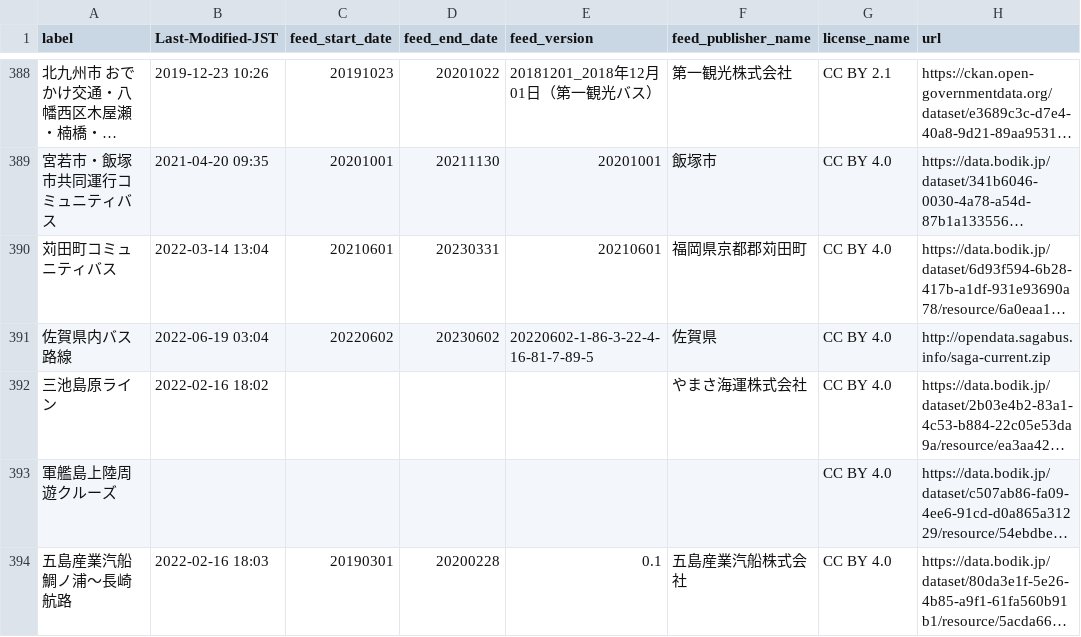
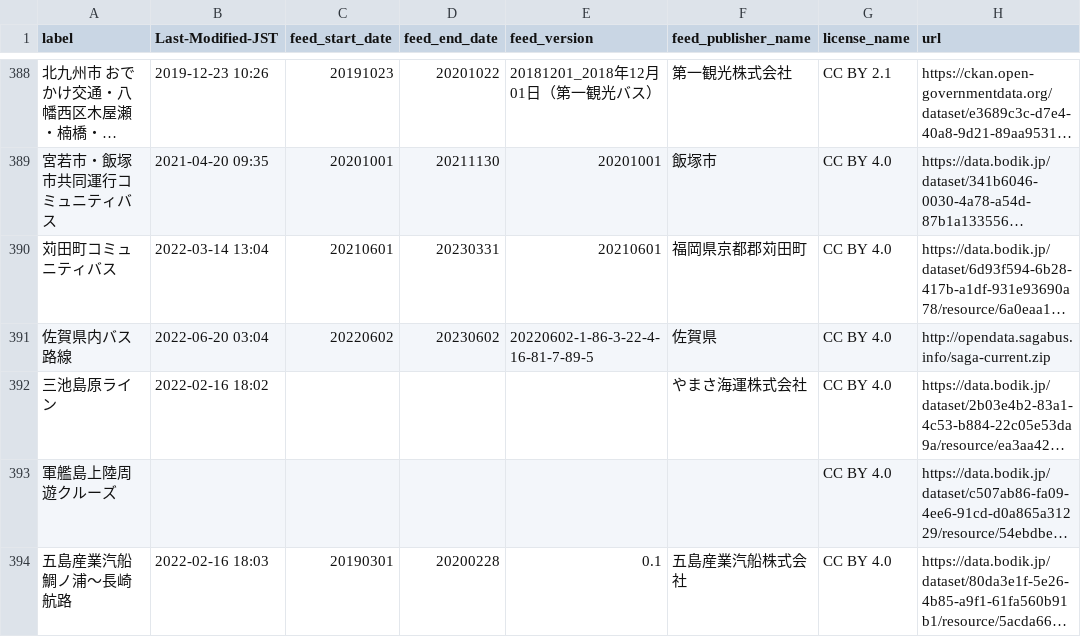
Before and after one commit to tshimada291/gtfs-jp-list-datecheck, a CSV file: GTFS_fixedURL_LastModified.csv, drawn as a sheet; only a part is shown, gaps mark what is left out; long unchanged cells end in …; the diff covers the shown part only; the diff names each change by its address in the sheet, - before the commit and + after, or states it on an @@ line.

Commit message:
Update csv file

```diff
--- a/GTFS_fixedURL_LastModified.csv
+++ b/GTFS_fixedURL_LastModified.csv
-B391 (Last-Modified-JST): 2022-06-19 03:04
+B391 (Last-Modified-JST): 2022-06-20 03:04
```
Also changed, not shown: 37 edited cells elsewhere in this file.
